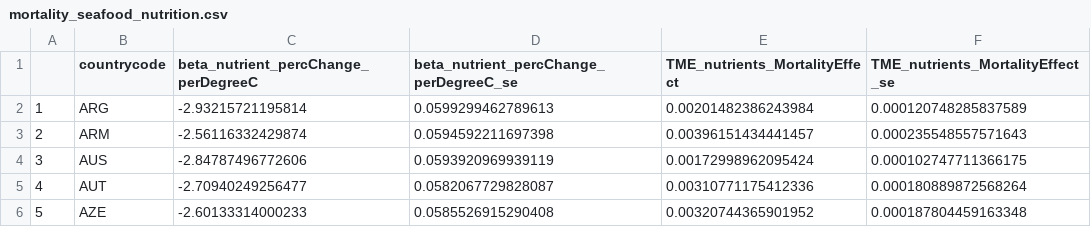
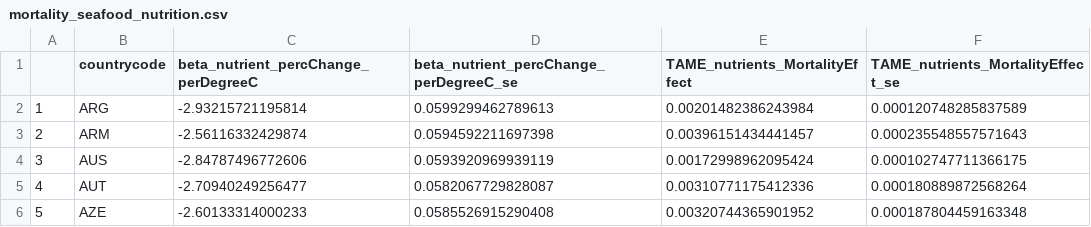
Before and after one commit to BerBastien/Blue-SCC, a CSV file: Data/output_modules_input_rice50x/input_rice50x/mortality_seafood_nutrition.csv, drawn as a sheet; only a part is shown.

```diff
--- a/Data/output_modules_input_rice50x/input_rice50x/mortality_seafood_nutrition.csv
+++ b/Data/output_modules_input_rice50x/input_rice50x/mortality_seafood_nutrition.csv
@@ -1,2 +1,2 @@
-"","countrycode","beta_nutrient_percChange_perDegreeC","beta_nutrient_percChange_perDegreeC_se","TME_nutrients_MortalityEffect","TME_nutrients_MortalityEffect_se"
+"","countrycode","beta_nutrient_percChange_perDegreeC","beta_nutrient_percChange_perDegreeC_se","TAME_nutrients_MortalityEffect","TAME_nutrients_MortalityEffect_se"
 "1","ARG",-2.93215721195814,0.0599299462789613,0.00201482386243984,0.000120748285837589
```
Also changed, not shown: 4 other files.
